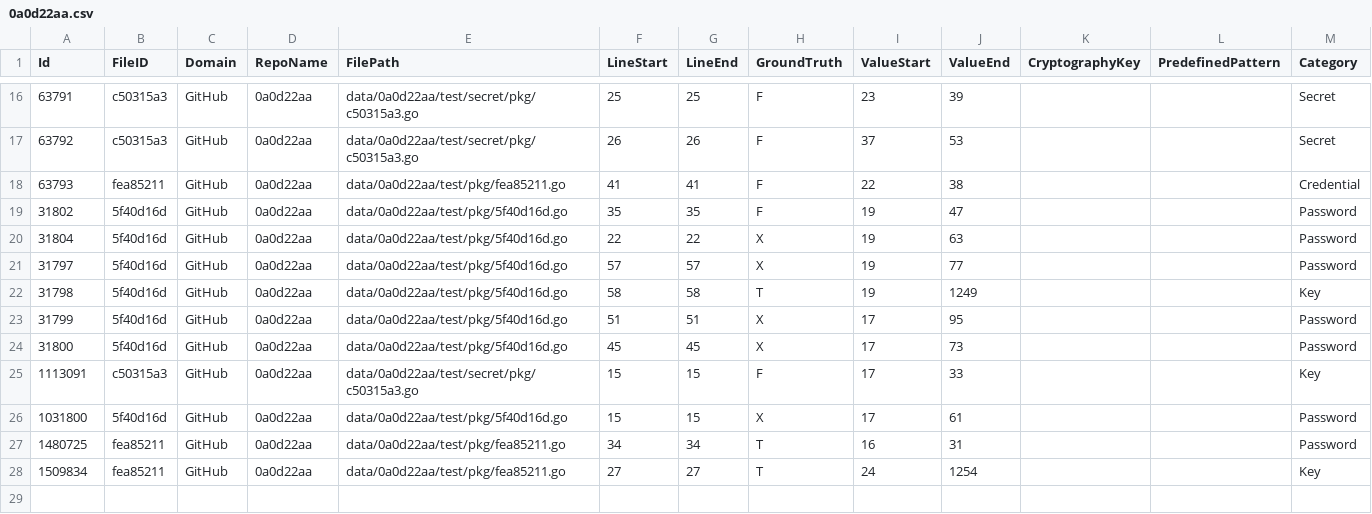
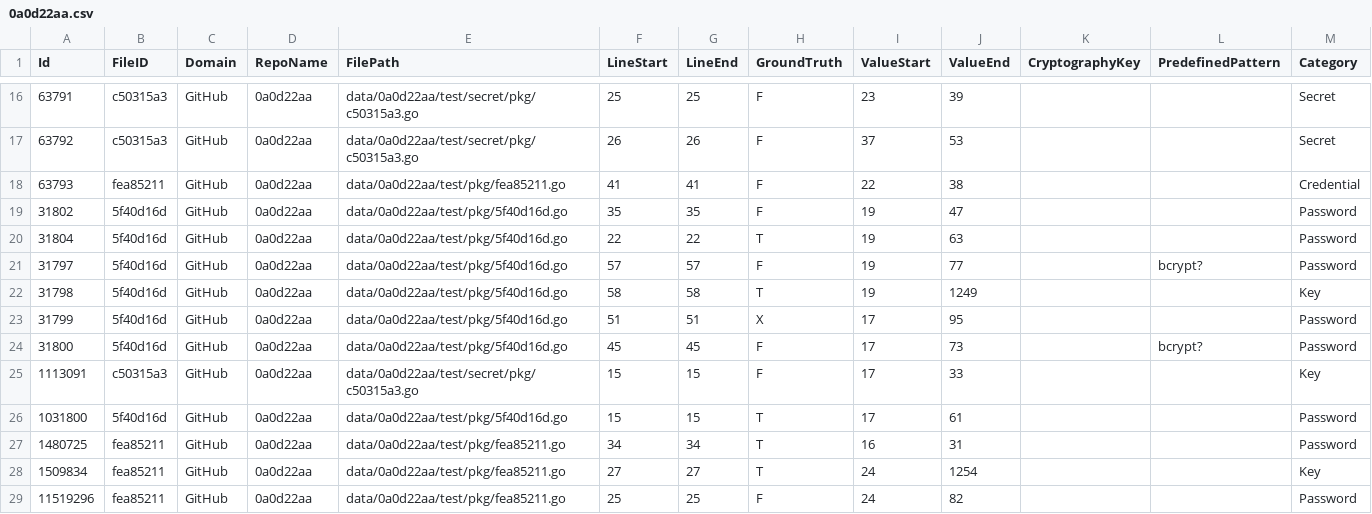
Before and after one commit to Samsung/CredData, a CSV file: meta/0a0d22aa.csv, drawn as a sheet; only a part is shown, gaps mark what is left out.

```diff
--- a/meta/0a0d22aa.csv
+++ b/meta/0a0d22aa.csv
@@ -19,10 +19,11 @@ Id,FileID,Domain,RepoName,FilePath,LineStart,LineEnd,GroundTruth,ValueStart,Valu
 31802,5f40d16d,GitHub,0a0d22aa,data/0a0d22aa/test/pkg/5f40d16d.go,35,35,F,19,47,,,Password
-31804,5f40d16d,GitHub,0a0d22aa,data/0a0d22aa/test/pkg/5f40d16d.go,22,22,X,19,63,,,Password
-31797,5f40d16d,GitHub,0a0d22aa,data/0a0d22aa/test/pkg/5f40d16d.go,57,57,X,19,77,,,Password
+31804,5f40d16d,GitHub,0a0d22aa,data/0a0d22aa/test/pkg/5f40d16d.go,22,22,T,19,63,,,Password
+31797,5f40d16d,GitHub,0a0d22aa,data/0a0d22aa/test/pkg/5f40d16d.go,57,57,F,19,77,,bcrypt?,Password
 31798,5f40d16d,GitHub,0a0d22aa,data/0a0d22aa/test/pkg/5f40d16d.go,58,58,T,19,1249,,,Key
 31799,5f40d16d,GitHub,0a0d22aa,data/0a0d22aa/test/pkg/5f40d16d.go,51,51,X,17,95,,,Password
-31800,5f40d16d,GitHub,0a0d22aa,data/0a0d22aa/test/pkg/5f40d16d.go,45,45,X,17,73,,,Password
+31800,5f40d16d,GitHub,0a0d22aa,data/0a0d22aa/test/pkg/5f40d16d.go,45,45,F,17,73,,bcrypt?,Password
 1113091,c50315a3,GitHub,0a0d22aa,data/0a0d22aa/test/secret/pkg/c50315a3.go,15,15,F,17,33,,,Key
-1031800,5f40d16d,GitHub,0a0d22aa,data/0a0d22aa/test/pkg/5f40d16d.go,15,15,X,17,61,,,Password
+1031800,5f40d16d,GitHub,0a0d22aa,data/0a0d22aa/test/pkg/5f40d16d.go,15,15,T,17,61,,,Password
 1480725,fea85211,GitHub,0a0d22aa,data/0a0d22aa/test/pkg/fea85211.go,34,34,T,16,31,,,Password
 1509834,fea85211,GitHub,0a0d22aa,data/0a0d22aa/test/pkg/fea85211.go,27,27,T,24,1254,,,Key
+11519296,fea85211,GitHub,0a0d22aa,data/0a0d22aa/test/pkg/fea85211.go,25,25,F,24,82,,,Password
```
Also changed, not shown: meta/5aefaef8.csv, meta/8ba59c91.csv, 22 other files.
